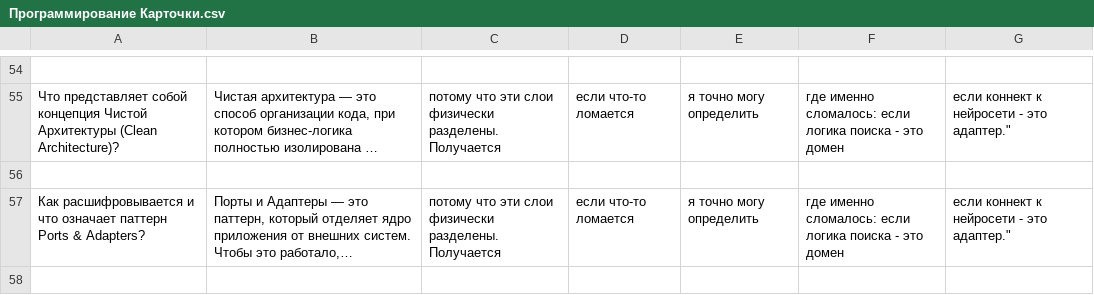
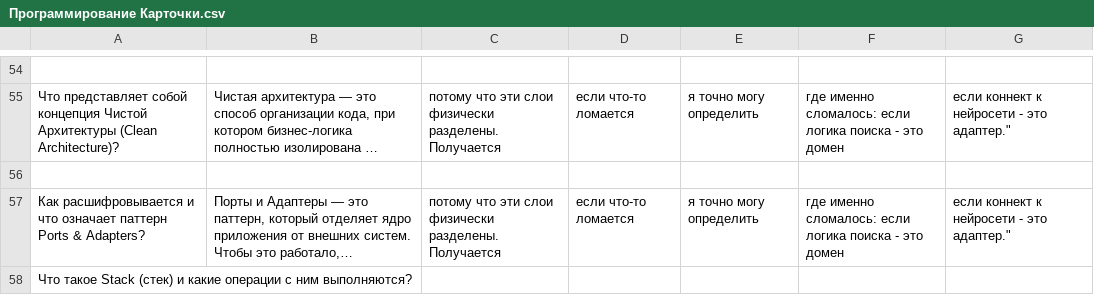
Before and after one commit to bryack/algorithms, a CSV file: Программирование Карточки.csv, drawn as a sheet; only a part is shown, gaps mark what is left out; long unchanged cells end in …; the diff names each change by its address in the sheet, - before the commit and + after, or states it on an @@ line.

```diff
--- a/Программирование Карточки.csv
+++ b/Программирование Карточки.csv
+row 58: Что такое Stack (стек) и какие операции с ним выполняются?
```
Also changed, not shown: journal.csv, 7 other files.
